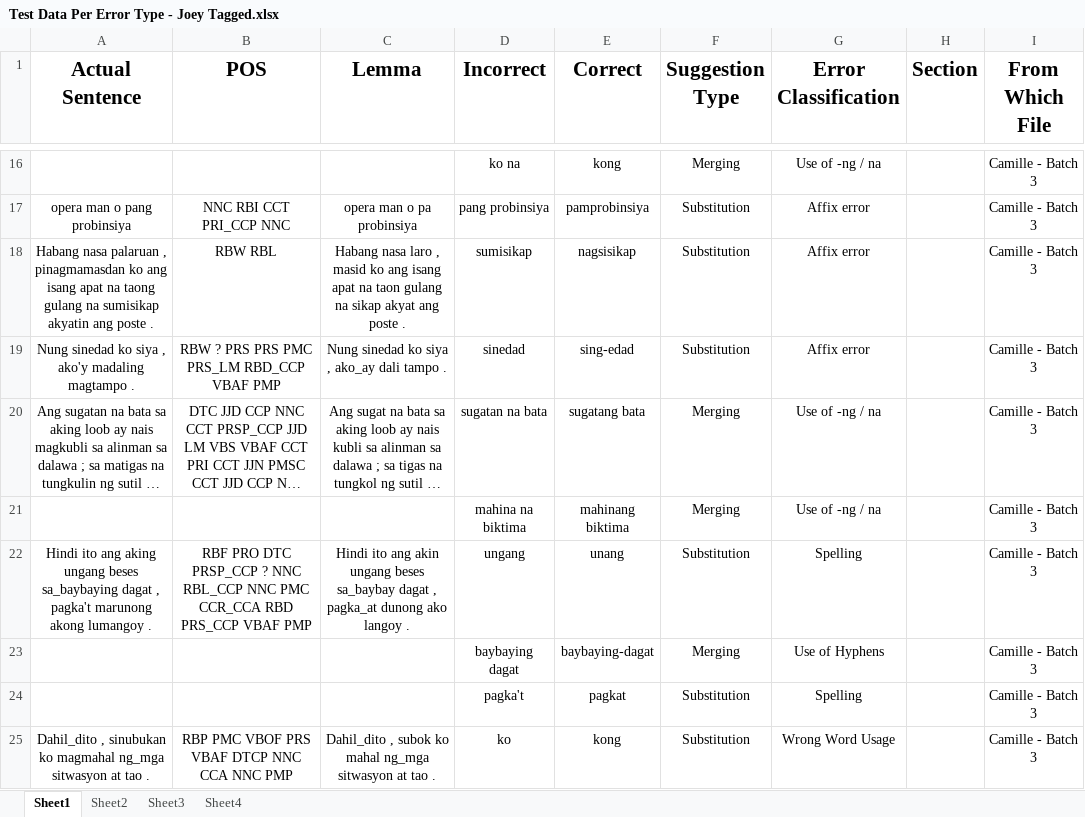
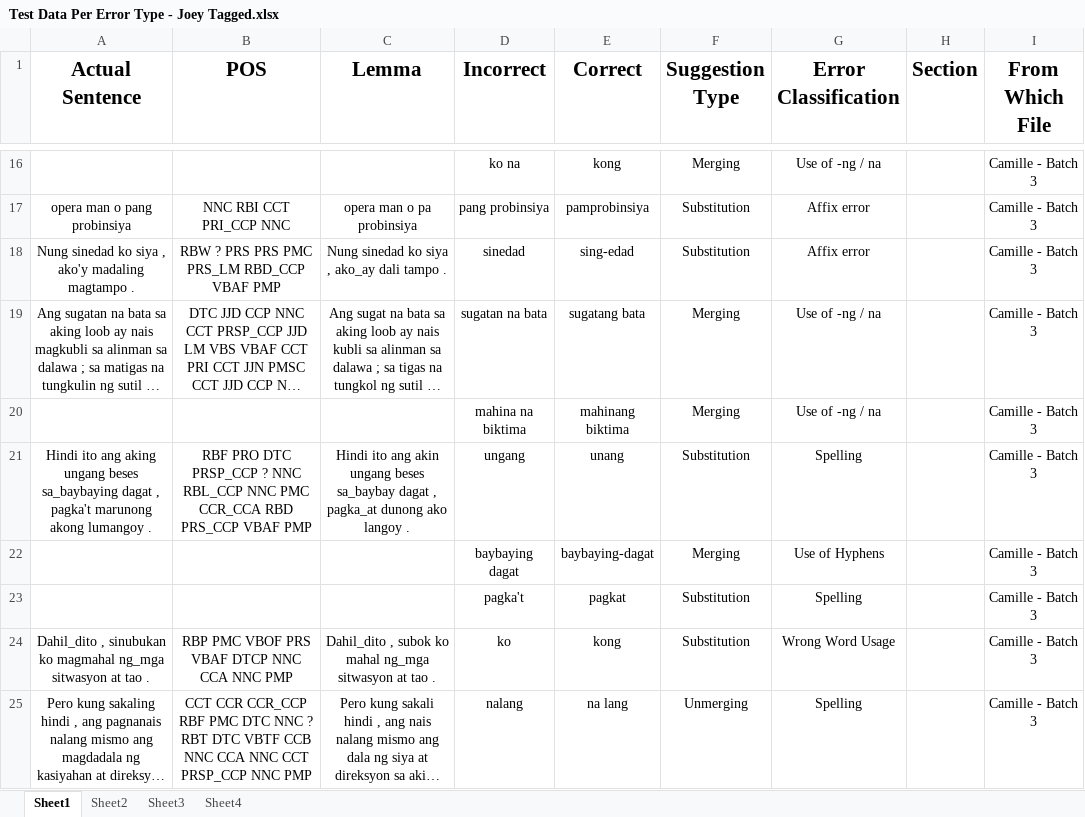
Before and after one commit to mgmalana/NGramChecker, an Excel workbook: Test Data Per Error Type - Joey Tagged.xlsx, sheet Sheet1, drawn as a sheet; only a part is shown, gaps mark what is left out; the shorter side is filled out with more unchanged rows; long unchanged cells end in …; values as stored, in another font and other column widths than the file's, no borders; the diff names each change by its address in the sheet, - before the commit and + after, or states it on an @@ line.

Commit message:
with error phrases up to worksheet 2

```diff
--- a/Test Data Per Error Type - Joey Tagged.xlsx (sheet Sheet1)
+++ b/Test Data Per Error Type - Joey Tagged.xlsx (sheet Sheet1)
-row 18: Habang nasa palaruan , pinagmamasdan ko ang isang apat na taong gulang na sumisikap akyatin ang poste . | RBW RBL | Habang nasa laro , masid ko ang isang apat na taon gulang na sikap akyat ang poste . | sumisikap | nagsisikap | Substitution | Affix error |  | Camille - Batch 3
```
Also changed, not shown: 2 other files.
